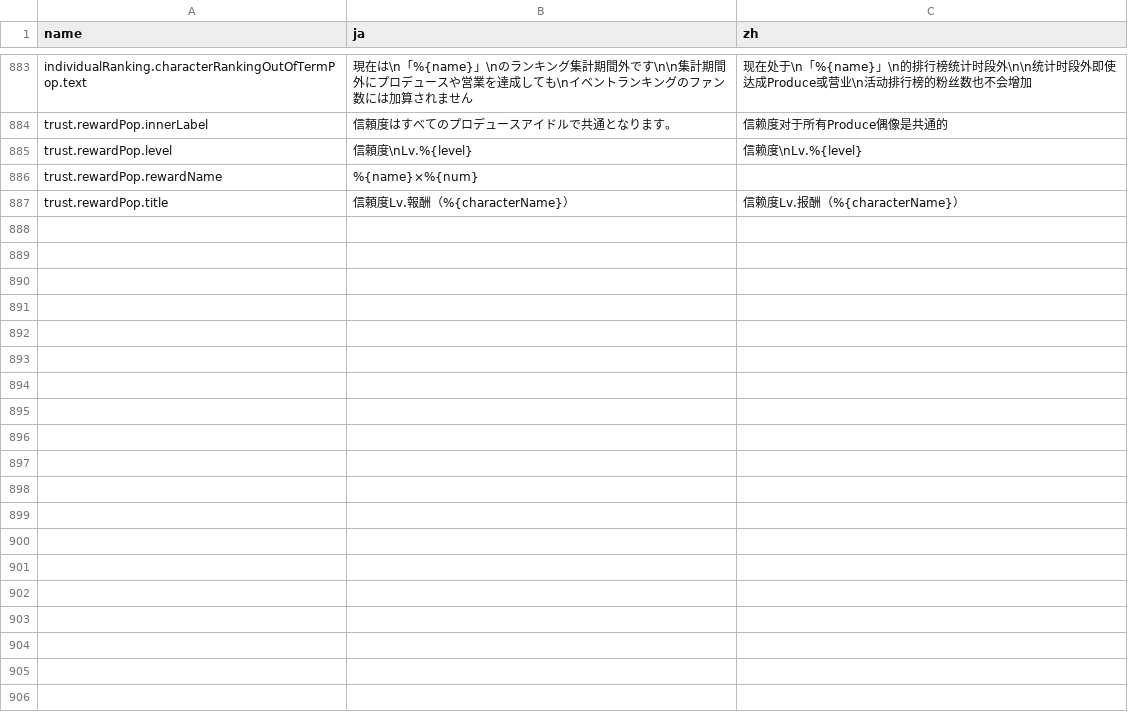
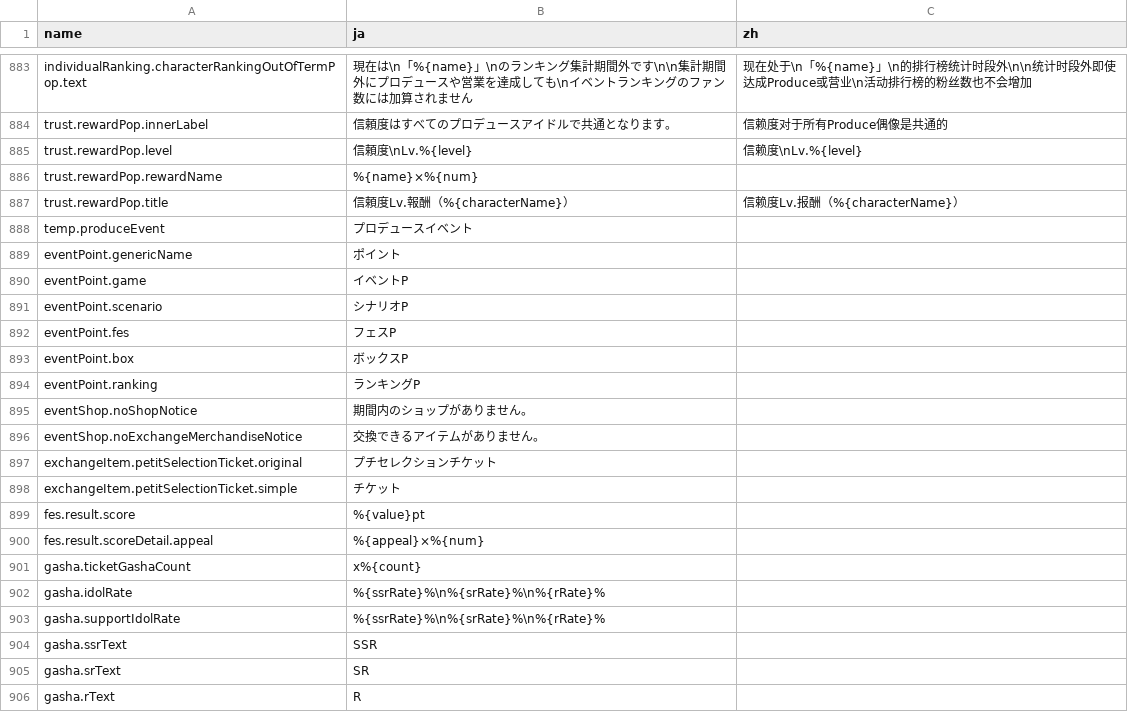
Before and after one commit to lzgzhyf/ShinyColors, a CSV file: data/phrase.csv, drawn as a sheet; only a part is shown, gaps mark what is left out; the diff covers the shown part only; the diff names each change by its address in the sheet, - before the commit and + after, or states it on an @@ line.

```diff
--- a/data/phrase.csv
+++ b/data/phrase.csv
+row 888: temp.produceEvent | プロデュースイベント
+row 889: eventPoint.genericName | ポイント
+row 890: eventPoint.game | イベントP
+row 891: eventPoint.scenario | シナリオP
+row 892: eventPoint.fes | フェスP
+row 893: eventPoint.box | ボックスP
+row 894: eventPoint.ranking | ランキングP
+row 895: eventShop.noShopNotice | 期間内のショップがありません。
+row 896: eventShop.noExchangeMerchandiseNotice | 交換できるアイテムがありません。
+row 897: exchangeItem.petitSelectionTicket.original | プチセレクションチケット
+row 898: exchangeItem.petitSelectionTicket.simple | チケット
+row 899: fes.result.score | %{value}pt
+row 900: fes.result.scoreDetail.appeal | %{appeal}×%{num}
+row 901: gasha.ticketGashaCount | x%{count}
+row 902: gasha.idolRate | %{ssrRate}%\n%{srRate}%\n%{rRate}%
+row 903: gasha.supportIdolRate | %{ssrRate}%\n%{srRate}%\n%{rRate}%
+row 904: gasha.ssrText | SSR
+row 905: gasha.srText | SR
+row 906: gasha.rText | R
```
Also changed, not shown: 51 added rows elsewhere in this file, 2 other files.
